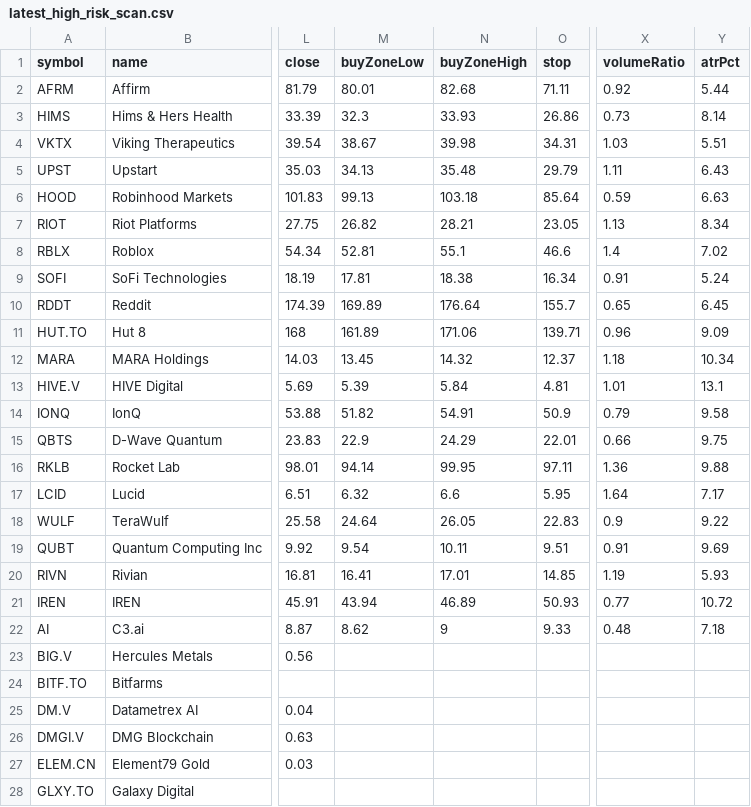
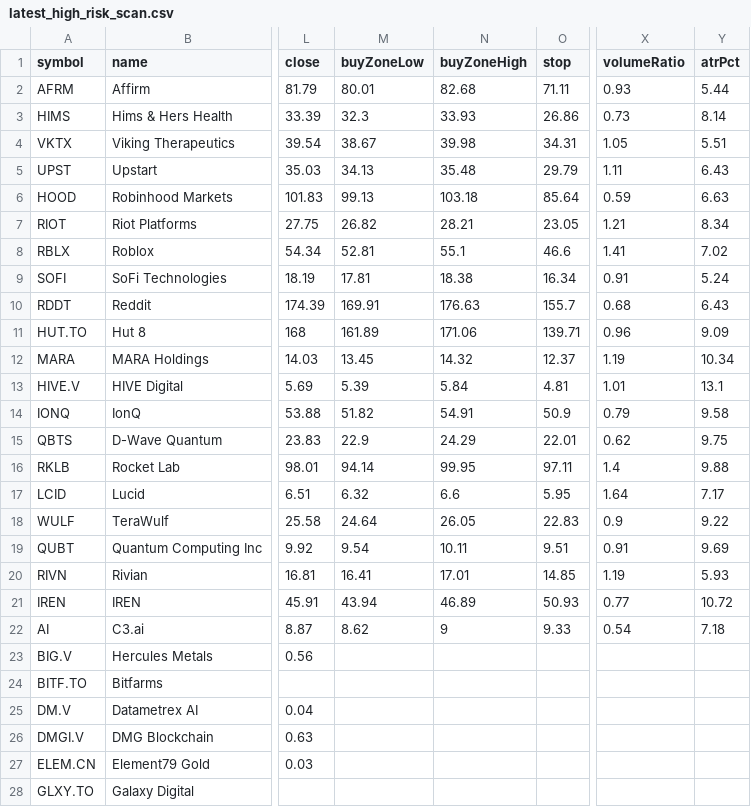
Before and after one commit to narendra0467/Trading-System, a CSV file: reports/latest_high_risk_scan.csv, drawn as a sheet; only a part is shown, gaps mark what is left out; the diff names each change by its address in the sheet, - before the commit and + after, or states it on an @@ line.

```diff
--- a/reports/latest_high_risk_scan.csv
+++ b/reports/latest_high_risk_scan.csv
-X2 (volumeRatio): 0.92
+X2 (volumeRatio): 0.93
-X4 (volumeRatio): 1.03
+X4 (volumeRatio): 1.05
-X7 (volumeRatio): 1.13
+X7 (volumeRatio): 1.21
-X8 (volumeRatio): 1.4
+X8 (volumeRatio): 1.41
-M10 (buyZoneLow): 169.89
+M10 (buyZoneLow): 169.91
-N10 (buyZoneHigh): 176.64
+N10 (buyZoneHigh): 176.63
-X10 (volumeRatio): 0.65
+X10 (volumeRatio): 0.68
-Y10 (atrPct): 6.45
+Y10 (atrPct): 6.43
-X12 (volumeRatio): 1.18
+X12 (volumeRatio): 1.19
-X15 (volumeRatio): 0.66
+X15 (volumeRatio): 0.62
-X16 (volumeRatio): 1.36
+X16 (volumeRatio): 1.4
-X22 (volumeRatio): 0.48
+X22 (volumeRatio): 0.54
```
Also changed, not shown: reports/hidden_multibagger_discovery_scanner.csv, reports/latest_leaps_scan.csv, 15 other files.
